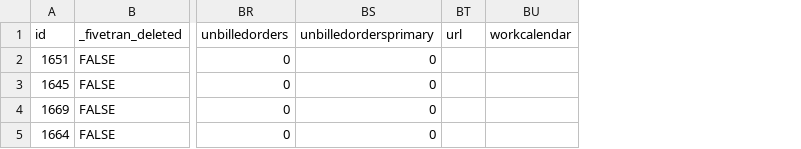
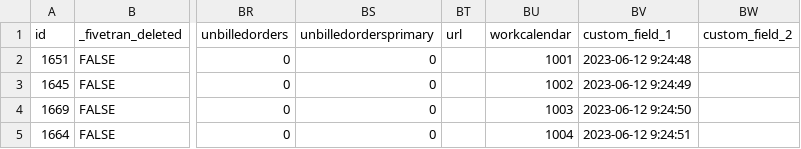
Before and after one commit to fivetran/dbt_netsuite_source, a CSV file: integration_tests/seeds/netsuite2_vendor_data.csv, drawn as a sheet; only a part is shown, gaps mark what is left out; the diff names each change by its address in the sheet, - before the commit and + after, or states it on an @@ line.

```diff
--- a/integration_tests/seeds/netsuite2_vendor_data.csv
+++ b/integration_tests/seeds/netsuite2_vendor_data.csv
+column BV (custom_field_1), rows 2-5: 2023-06-12 9:24:48 | 2023-06-12 9:24:49 | 2023-06-12 9:24:50 | 2023-06-12 9:24:51
+column BW (custom_field_2), empty
-BU2 (workcalendar): (empty)
+BU2 (workcalendar): 1001
-BU3 (workcalendar): (empty)
+BU3 (workcalendar): 1002
-BU4 (workcalendar): (empty)
+BU4 (workcalendar): 1003
-BU5 (workcalendar): (empty)
+BU5 (workcalendar): 1004
```
Also changed, not shown: integration_tests/seeds/netsuite2_item_data.csv, 1 other file.
